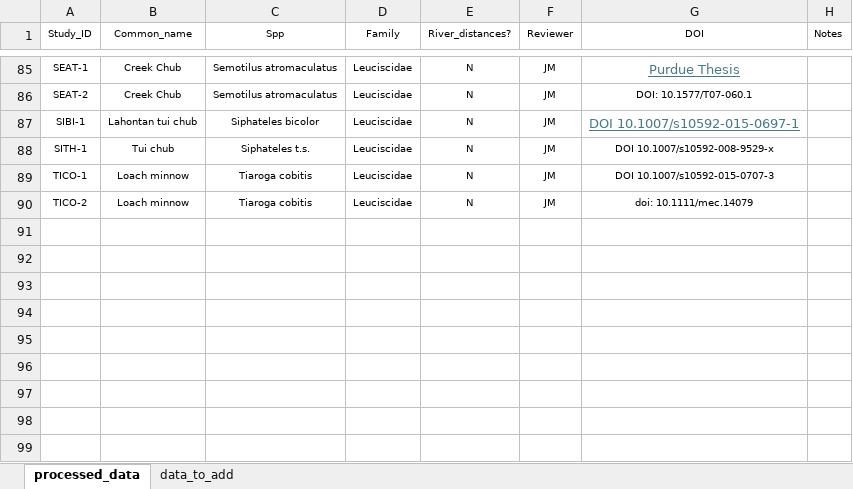
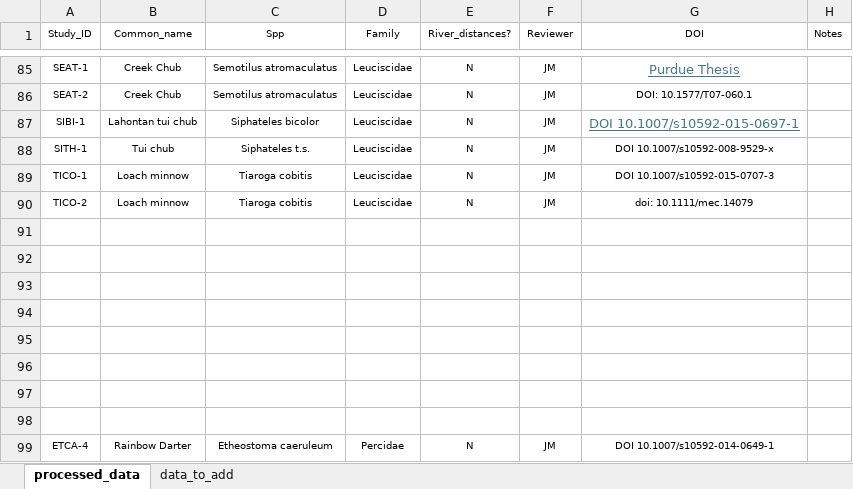
Before and after one commit to madisonbetts/DGS-Patterns-of-Fish-Diversity, an Excel workbook: Objective 2/Data/Study_metadata.xlsx, sheet processed_data, drawn as a sheet; only a part is shown, gaps mark what is left out; values as stored, in another font and other column widths than the file's, no borders; the diff names each change by its address in the sheet, - before the commit and + after, or states it on an @@ line.

```diff
--- a/Objective 2/Data/Study_metadata.xlsx (sheet processed_data)
+++ b/Objective 2/Data/Study_metadata.xlsx (sheet processed_data)
+row 91: (empty)
+row 92: (empty)
+row 93: (empty)
+row 94: (empty)
+row 95: (empty)
+row 96: (empty)
+row 97: (empty)
+row 98: (empty)
+row 99: ETCA-4 | Rainbow Darter | Etheostoma caeruleum | Percidae | N | JM | DOI 10.1007/s10592-014-0649-1
```
Also changed, not shown: 12 other files.
